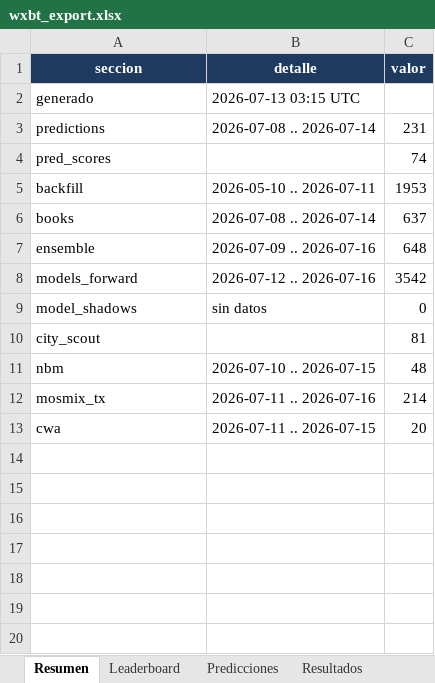
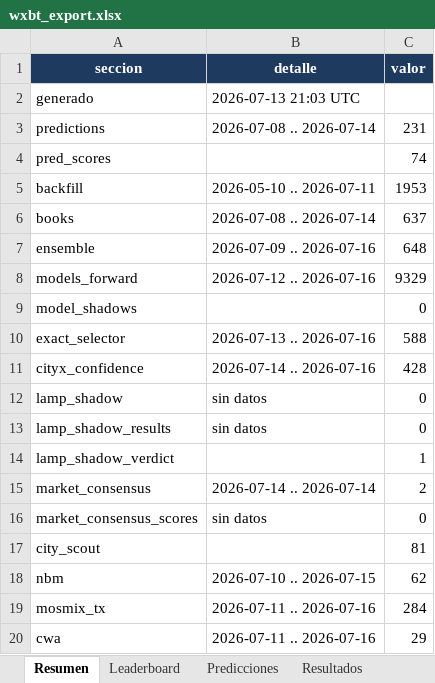
Before and after one commit to santiagocreativeweb/weather-bot, an Excel workbook: data/wxbt_export.xlsx, sheet Resumen, drawn as a sheet; values as stored, in another font and other column widths than the file's, no borders; addresses are those after the commit; the diff names each change by its address in the sheet, - before the commit and + after, or states it on an @@ line.

```diff
--- a/data/wxbt_export.xlsx (sheet Resumen)
+++ b/data/wxbt_export.xlsx (sheet Resumen)
-B2 (detalle): 2026-07-13 03:15 UTC
+B2 (detalle): 2026-07-13 21:03 UTC
-C8 (valor): 3542
+C8 (valor): 9329
-B9 (detalle): sin datos
+B9 (detalle): (empty)
+row 10: exact_selector | 2026-07-13 .. 2026-07-16 | 588
+row 11: cityx_confidence | 2026-07-14 .. 2026-07-16 | 428
+row 12: lamp_shadow | sin datos | 0
+row 13: lamp_shadow_results | sin datos | 0
+row 14: lamp_shadow_verdict |  | 1
+row 15: market_consensus | 2026-07-14 .. 2026-07-14 | 2
+row 16: market_consensus_scores | sin datos | 0
-C18 (valor): 48
+C18 (valor): 62
-C19 (valor): 214
+C19 (valor): 284
-B20 (detalle): 2026-07-11 .. 2026-07-15
+B20 (detalle): 2026-07-11 .. 2026-07-16
-C20 (valor): 20
+C20 (valor): 29
```
Also changed, not shown: sheet Modelos 8 (forward), sheet Fuente MOSMIX, sheet Fuente NBM, sheet Fuente CWA, other sheet tabs, 27 other files.
